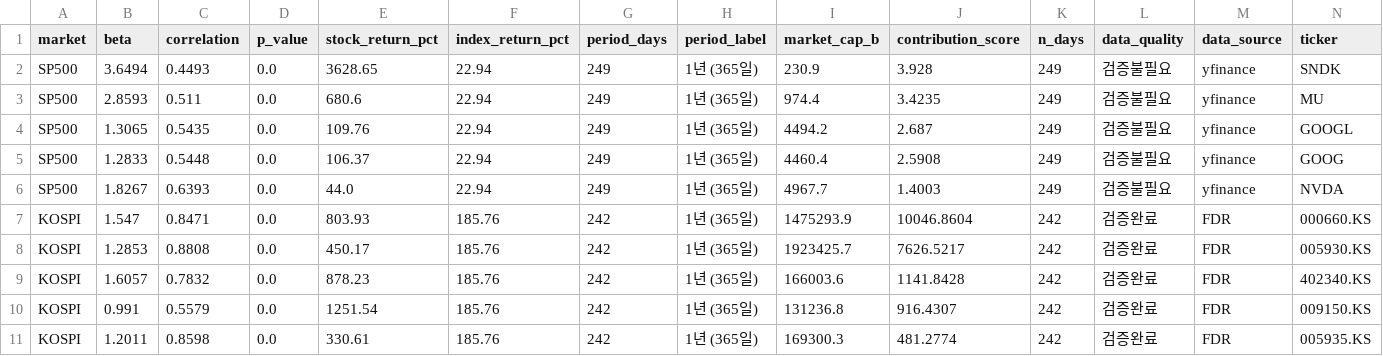
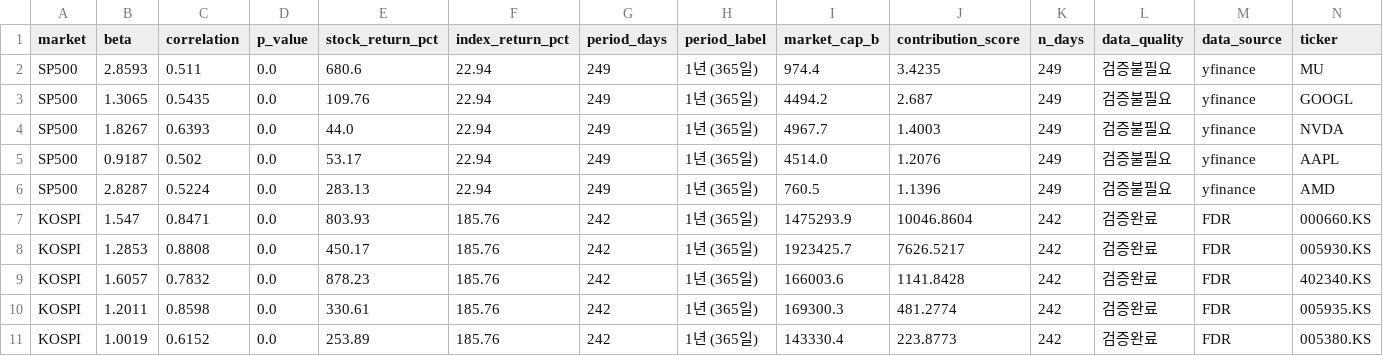
Before and after one commit to HwangatWork/AI-Analyzer, a CSV file: output/stock_analysis.csv, drawn as a sheet; only a part is shown; removed rows and columns are numbered as before the commit, all else as after; rows hold the shown columns only; the diff names each change by its address in the sheet, - before the commit and + after, or states it on an @@ line.

```diff
--- a/output/stock_analysis.csv
+++ b/output/stock_analysis.csv
-row 2: SP500 | 3.6494 | 0.4493 | 0.0 | 3628.65 | 22.94 | 249 | 1년 (365일) | 230.9 | 3.928 | 249 | 검증불필요 | yfinance | SNDK
-row 5: SP500 | 1.2833 | 0.5448 | 0.0 | 106.37 | 22.94 | 249 | 1년 (365일) | 4460.4 | 2.5908 | 249 | 검증불필요 | yfinance | GOOG
+row 5: SP500 | 0.9187 | 0.502 | 0.0 | 53.17 | 22.94 | 249 | 1년 (365일) | 4514.0 | 1.2076 | 249 | 검증불필요 | yfinance | AAPL
+row 6: SP500 | 2.8287 | 0.5224 | 0.0 | 283.13 | 22.94 | 249 | 1년 (365일) | 760.5 | 1.1396 | 249 | 검증불필요 | yfinance | AMD
-row 10: KOSPI | 0.991 | 0.5579 | 0.0 | 1251.54 | 185.76 | 242 | 1년 (365일) | 131236.8 | 916.4307 | 242 | 검증완료 | FDR | 009150.KS
+row 11: KOSPI | 1.0019 | 0.6152 | 0.0 | 253.89 | 185.76 | 242 | 1년 (365일) | 143330.4 | 223.8773 | 242 | 검증완료 | FDR | 005380.KS
```
Also changed, not shown: output/indicator_ranking.csv, output/market_signals.csv, 11 other files.
